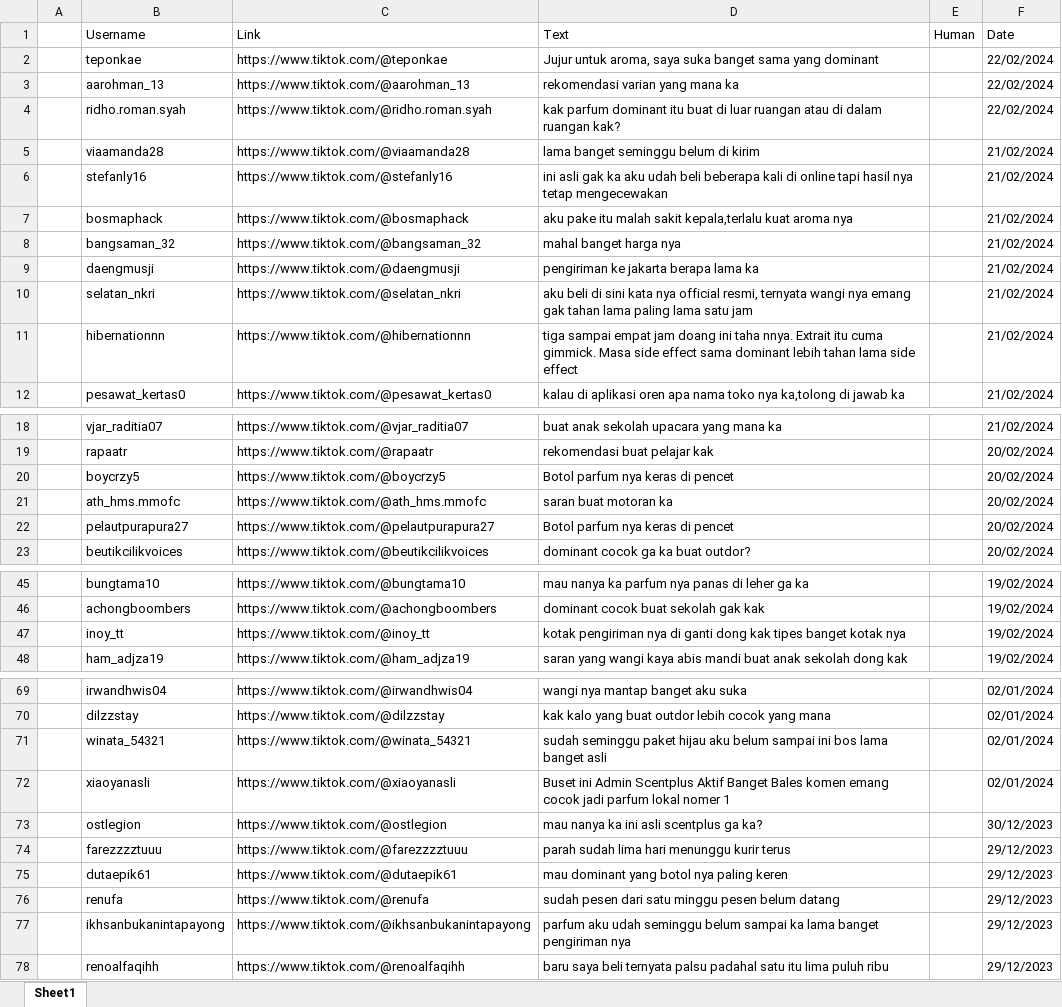
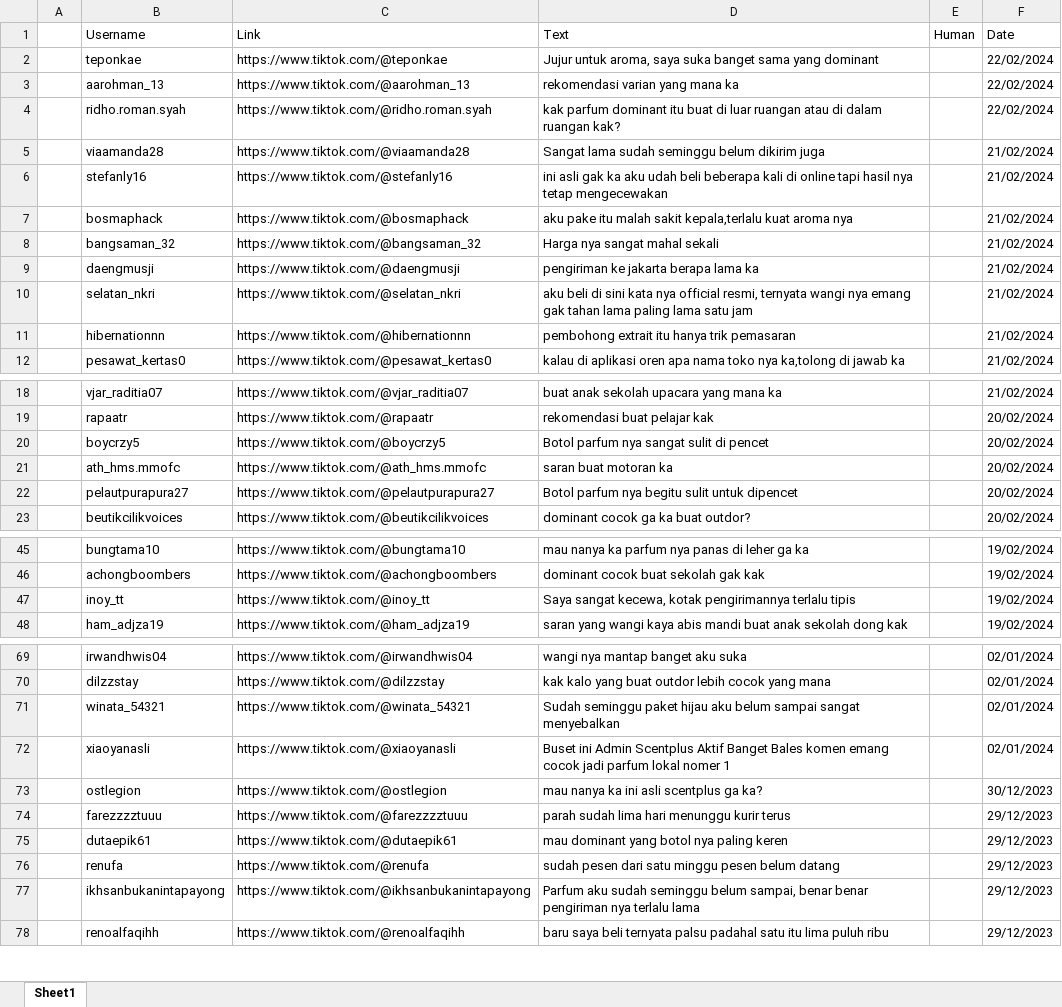
Before and after one commit to rivaldialwi/Sentimen-Scentplus, an Excel workbook: data/data testing.xlsx, sheet Sheet1, drawn as a sheet; only a part is shown, gaps mark what is left out; values as stored, in another font and other column widths than the file's, no cell formats; the diff covers the shown part only; the diff names each change by its address in the sheet, - before the commit and + after, or states it on an @@ line.

```diff
--- a/data/data testing.xlsx (sheet Sheet1)
+++ b/data/data testing.xlsx (sheet Sheet1)
-D5 (Text): lama banget seminggu belum di kirim
+D5 (Text): Sangat lama sudah seminggu belum dikirim juga
-D8 (Text): mahal banget harga nya
+D8 (Text): Harga nya sangat mahal sekali
-D11 (Text): tiga sampai empat jam doang ini taha nnya. Extrait itu cuma gimmick. Masa side effect sama dominant lebih tahan lama side effect
+D11 (Text): pembohong extrait itu hanya trik pemasaran
-D20 (Text): Botol parfum nya keras di pencet
+D20 (Text): Botol parfum nya sangat sulit di pencet
-D22 (Text): Botol parfum nya keras di pencet
+D22 (Text): Botol parfum nya begitu sulit untuk dipencet
-D47 (Text): kotak pengiriman nya di ganti dong kak tipes banget kotak nya
+D47 (Text): Saya sangat kecewa, kotak pengirimannya terlalu tipis
-D71 (Text): sudah seminggu paket hijau aku belum sampai ini bos lama banget asli
+D71 (Text): Sudah seminggu paket hijau aku belum sampai sangat menyebalkan
-D77 (Text): parfum aku udah seminggu belum sampai ka lama banget pengiriman nya
+D77 (Text): Parfum aku sudah seminggu belum sampai, benar benar pengiriman nya terlalu lama
```
Also changed, not shown: 1 edited cell elsewhere in this sheet, cell formats, 2 other files.
